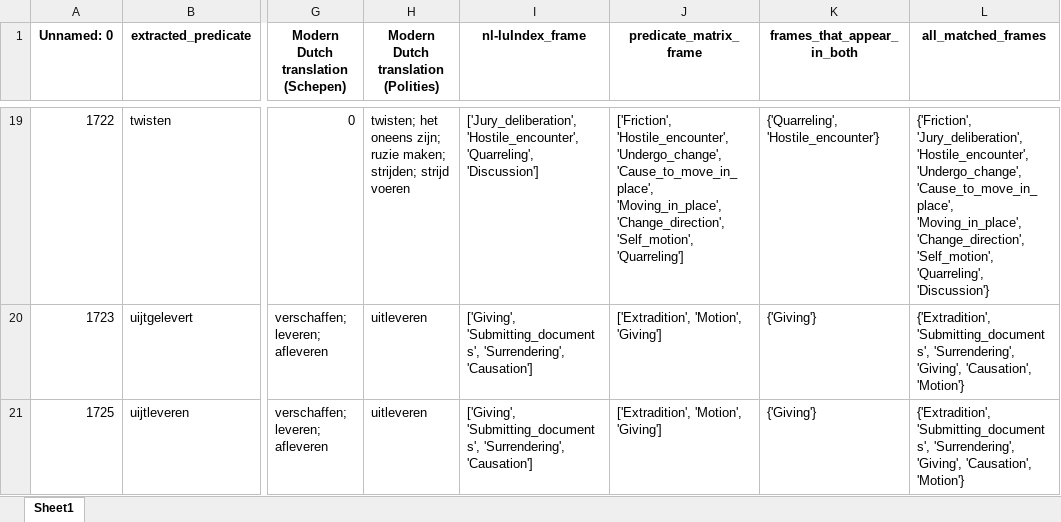
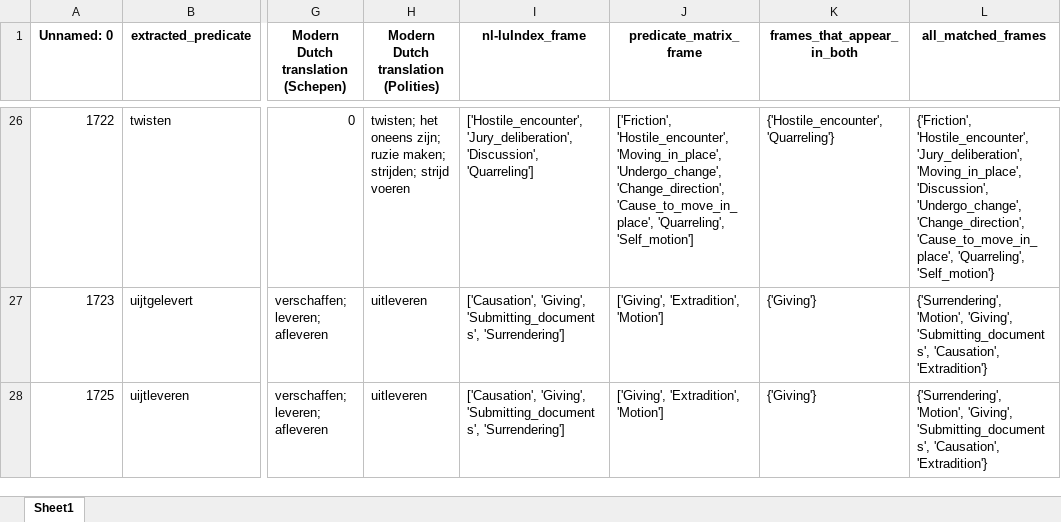
Before and after one commit to globalise-huygens/nlp-event-detection, an Excel workbook: data/relevant frame selection/authority_frames.xlsx, sheet Sheet1, drawn as a sheet; only a part is shown, gaps mark what is left out; values as stored, in another font and other column widths than the file's, no borders; addresses are those after the commit; the diff covers the shown part only; the diff names each change by its address in the sheet, - before the commit and + after, or states it on an @@ line.

Commit message:
rerun code after translation updates

```diff
--- a/data/relevant frame selection/authority_frames.xlsx (sheet Sheet1)
+++ b/data/relevant frame selection/authority_frames.xlsx (sheet Sheet1)
-I26 (nl-luIndex_frame): ['Jury_deliberation', 'Hostile_encounter', 'Quarreling', 'Discussion']
+I26 (nl-luIndex_frame): ['Hostile_encounter', 'Jury_deliberation', 'Discussion', 'Quarreling']
-J26 (predicate_matrix_frame): ['Friction', 'Hostile_encounter', 'Undergo_change', 'Cause_to_move_in_place', 'Moving_in_place', 'Change_direction', 'Self_motion', 'Quarreling']
+J26 (predicate_matrix_frame): ['Friction', 'Hostile_encounter', 'Moving_in_place', 'Undergo_change', 'Change_direction', 'Cause_to_move_in_place', 'Quarreling', 'Self_motion']
-K26 (frames_that_appear_in_both): {'Quarreling', 'Hostile_encounter'}
+K26 (frames_that_appear_in_both): {'Hostile_encounter', 'Quarreling'}
-L26 (all_matched_frames): {'Friction', 'Jury_deliberation', 'Hostile_encounter', 'Undergo_change', 'Cause_to_move_in_place', 'Moving_in_place', 'Change_direction', 'Self_motion', 'Quarreling', 'Discussion'}
+L26 (all_matched_frames): {'Friction', 'Hostile_encounter', 'Jury_deliberation', 'Moving_in_place', 'Discussion', 'Undergo_change', 'Change_direction', 'Cause_to_move_in_place', 'Quarreling', 'Self_motion'}
-I27:I28 (nl-luIndex_frame): ['Giving', 'Submitting_documents', 'Surrendering', 'Causation']
+I27:I28 (nl-luIndex_frame): ['Causation', 'Giving', 'Submitting_documents', 'Surrendering']
-J27:J28 (predicate_matrix_frame): ['Extradition', 'Motion', 'Giving']
+J27:J28 (predicate_matrix_frame): ['Giving', 'Extradition', 'Motion']
-L27:L28 (all_matched_frames): {'Extradition', 'Submitting_documents', 'Surrendering', 'Giving', 'Causation', 'Motion'}
+L27:L28 (all_matched_frames): {'Surrendering', 'Motion', 'Giving', 'Submitting_documents', 'Causation', 'Extradition'}
```
Also changed, not shown: 7 added rows and 65 edited cells elsewhere in this sheet, data/relevant frame selection/ship_movement_frames.xlsx, 2 other files.
